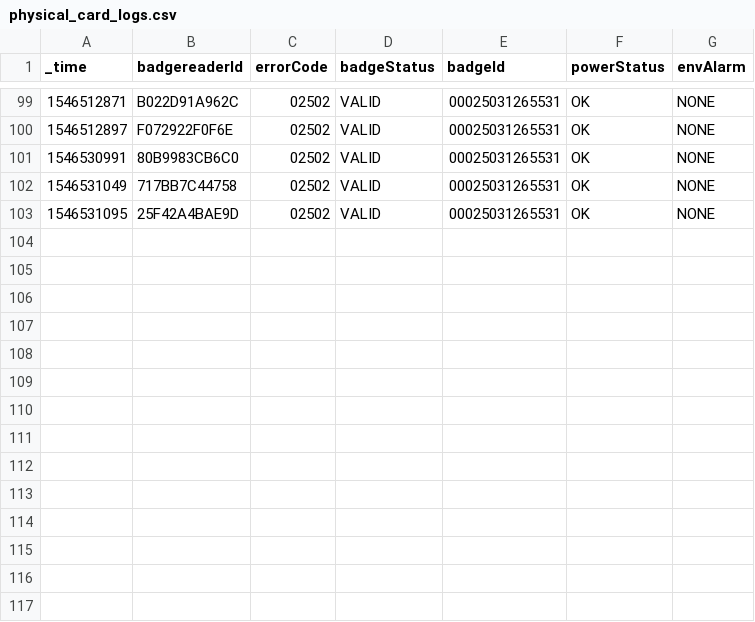
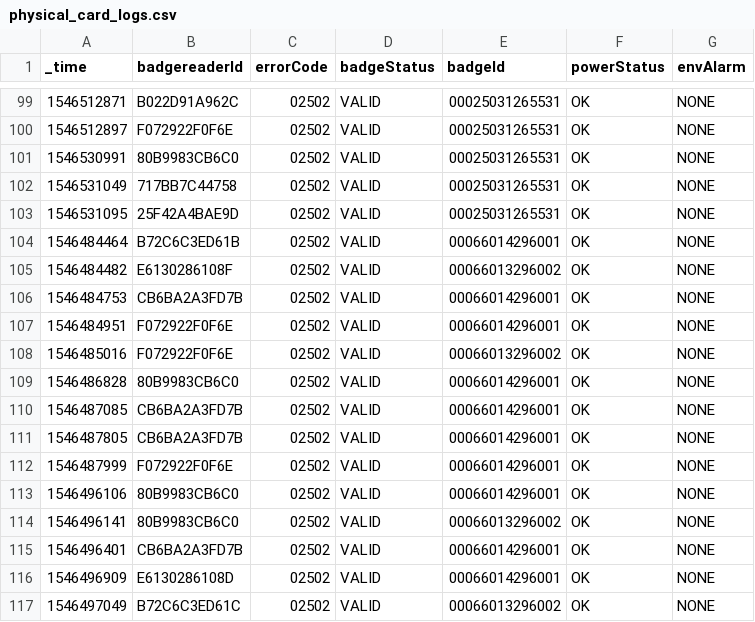
Before and after one commit to ericsix-splunk/Splunk_Essentials_For_Telco, a CSV file: lookups/physical_card_logs.csv, drawn as a sheet; only a part is shown, gaps mark what is left out.

Commit message:
Updates to Physical Use case data sets

```diff
--- a/lookups/physical_card_logs.csv
+++ b/lookups/physical_card_logs.csv
@@ -103 +103,15 @@ _time,badgereaderId,errorCode,badgeStatus,badgeId,powerStatus,envAlarm
 1546531095,25F42A4BAE9D,02502,VALID,00025031265531,OK,NONE
+1546484464,B72C6C3ED61B,02502,VALID,00066014296001,OK,NONE
+1546484482,E6130286108F,02502,VALID,00066013296002,OK,NONE
+1546484753,CB6BA2A3FD7B,02502,VALID,00066014296001,OK,NONE
+1546484951,F072922F0F6E,02502,VALID,00066014296001,OK,NONE
+1546485016,F072922F0F6E,02502,VALID,00066013296002,OK,NONE
+1546486828,80B9983CB6C0,02502,VALID,00066014296001,OK,NONE
+1546487085,CB6BA2A3FD7B,02502,VALID,00066014296001,OK,NONE
+1546487805,CB6BA2A3FD7B,02502,VALID,00066014296001,OK,NONE
+1546487999,F072922F0F6E,02502,VALID,00066014296001,OK,NONE
+1546496106,80B9983CB6C0,02502,VALID,00066014296001,OK,NONE
+1546496141,80B9983CB6C0,02502,VALID,00066013296002,OK,NONE
+1546496401,CB6BA2A3FD7B,02502,VALID,00066014296001,OK,NONE
+1546496909,E6130286108D,02502,VALID,00066014296001,OK,NONE
+1546497049,B72C6C3ED61C,02502,VALID,00066013296002,OK,NONE
```
Also changed, not shown: lookups/physical_card_user_mapping.csv.
